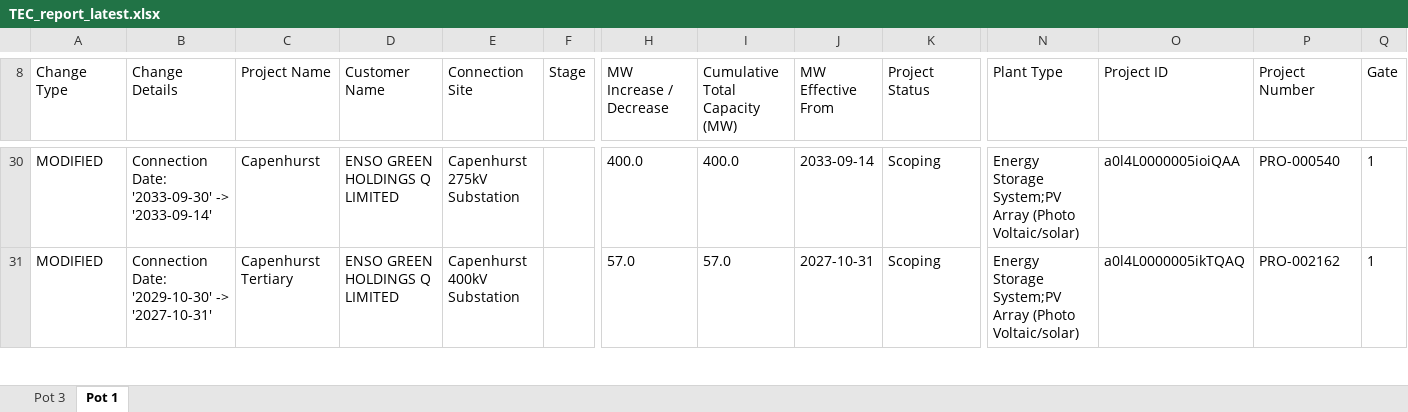
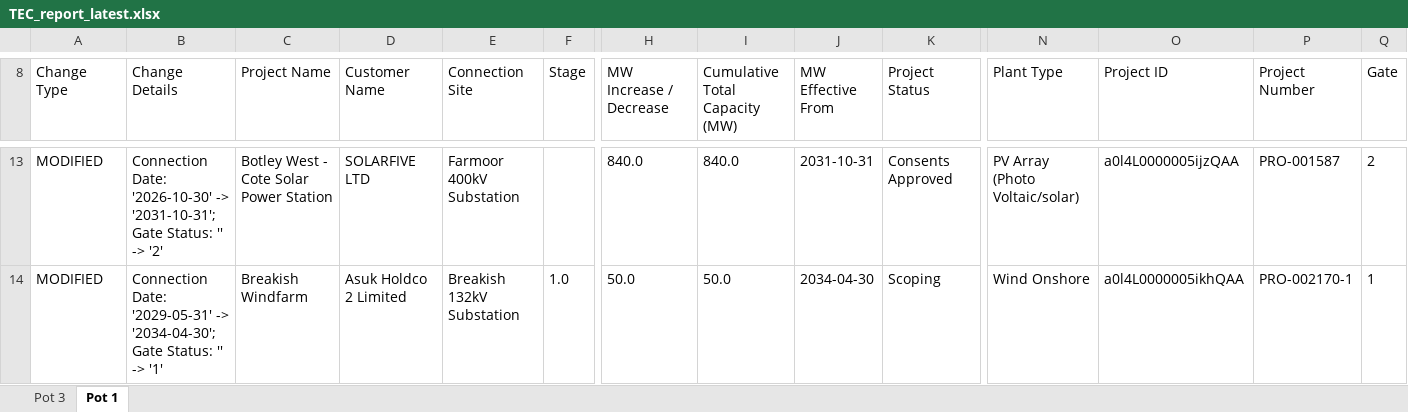
Before and after one commit to edcongreave/TEC-and-4C, an Excel workbook: TEC and 4C/TEC files/TEC_report_latest.xlsx, sheet Pot 1, drawn as a sheet; only a part is shown, gaps mark what is left out; values as stored, in another font and other column widths than the file's, no borders; addresses are those after the commit; the diff covers the shown part only; the diff names each change by its address in the sheet, - before the commit and + after, or states it on an @@ line.

```diff
--- a/TEC and 4C/TEC files/TEC_report_latest.xlsx (sheet Pot 1)
+++ b/TEC and 4C/TEC files/TEC_report_latest.xlsx (sheet Pot 1)
-B13 (Change Details): Connection Date: '2033-09-30' -> '2033-09-14'
+B13 (Change Details): Connection Date: '2026-10-30' -> '2031-10-31'; Gate Status: '' -> '2'
-C13 (Project Name): Capenhurst
+C13 (Project Name): Botley West - Cote Solar Power Station
-D13 (Customer Name): ENSO GREEN HOLDINGS Q LIMITED
+D13 (Customer Name): SOLARFIVE LTD
-E13 (Connection Site): Capenhurst 275kV Substation
+E13 (Connection Site): Farmoor 400kV Substation
-H13 (MW Increase / Decrease): 400.0
+H13 (MW Increase / Decrease): 840.0
-I13 (Cumulative Total Capacity (MW)): 400.0
+I13 (Cumulative Total Capacity (MW)): 840.0
-J13 (MW Effective From): 2033-09-14
+J13 (MW Effective From): 2031-10-31
-K13 (Project Status): Scoping
+K13 (Project Status): Consents Approved
-N13 (Plant Type): Energy Storage System;PV Array (Photo Voltaic/solar)
+N13 (Plant Type): PV Array (Photo Voltaic/solar)
-O13 (Project ID): a0l4L0000005ioiQAA
+O13 (Project ID): a0l4L0000005ijzQAA
-P13 (Project Number): PRO-000540
+P13 (Project Number): PRO-001587
-Q13 (Gate): 1
+Q13 (Gate): 2
-B14 (Change Details): Connection Date: '2029-10-30' -> '2027-10-31'
+B14 (Change Details): Connection Date: '2029-05-31' -> '2034-04-30'; Gate Status: '' -> '1'
-C14 (Project Name): Capenhurst Tertiary
+C14 (Project Name): Breakish Windfarm
-D14 (Customer Name): ENSO GREEN HOLDINGS Q LIMITED
+D14 (Customer Name): Asuk Holdco 2 Limited
-E14 (Connection Site): Capenhurst 400kV Substation
+E14 (Connection Site): Breakish 132kV Substation
-F14 (Stage): (empty)
+F14 (Stage): 1.0
-H14 (MW Increase / Decrease): 57.0
+H14 (MW Increase / Decrease): 50.0
-I14 (Cumulative Total Capacity (MW)): 57.0
+I14 (Cumulative Total Capacity (MW)): 50.0
-J14 (MW Effective From): 2027-10-31
+J14 (MW Effective From): 2034-04-30
-N14 (Plant Type): Energy Storage System;PV Array (Photo Voltaic/solar)
+N14 (Plant Type): Wind Onshore
-O14 (Project ID): a0l4L0000005ikTQAQ
+O14 (Project ID): a0l4L0000005ikhQAA
-P14 (Project Number): PRO-002162
+P14 (Project Number): PRO-002170-1
```
Also changed, not shown: 6 added rows, 43 removed rows and 187 edited cells elsewhere in this sheet, sheet Pot 3, 3 other files.
